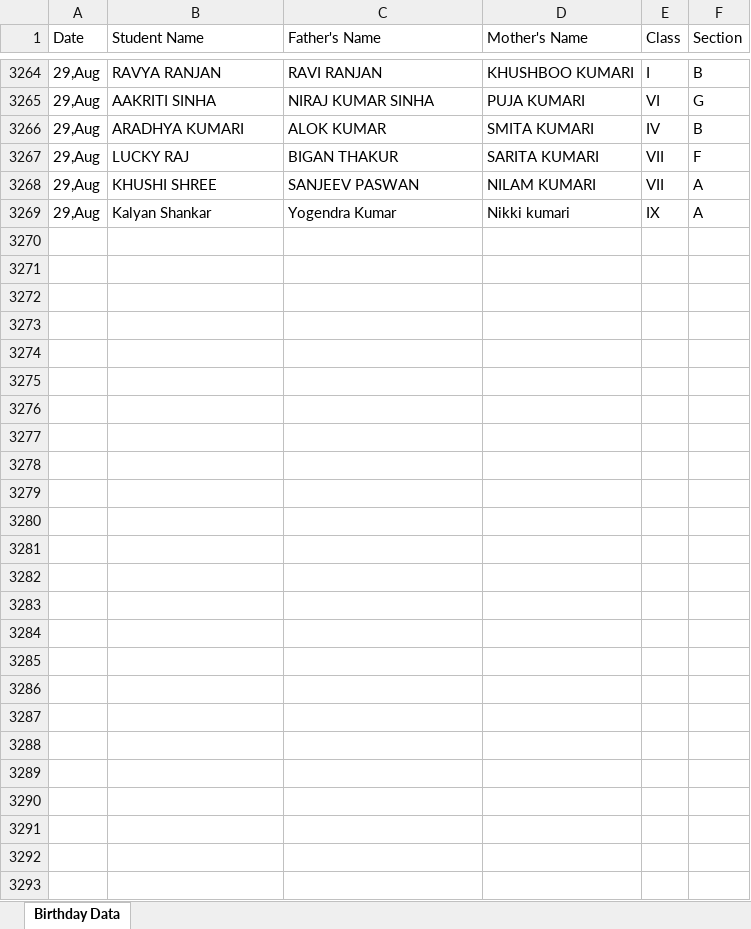
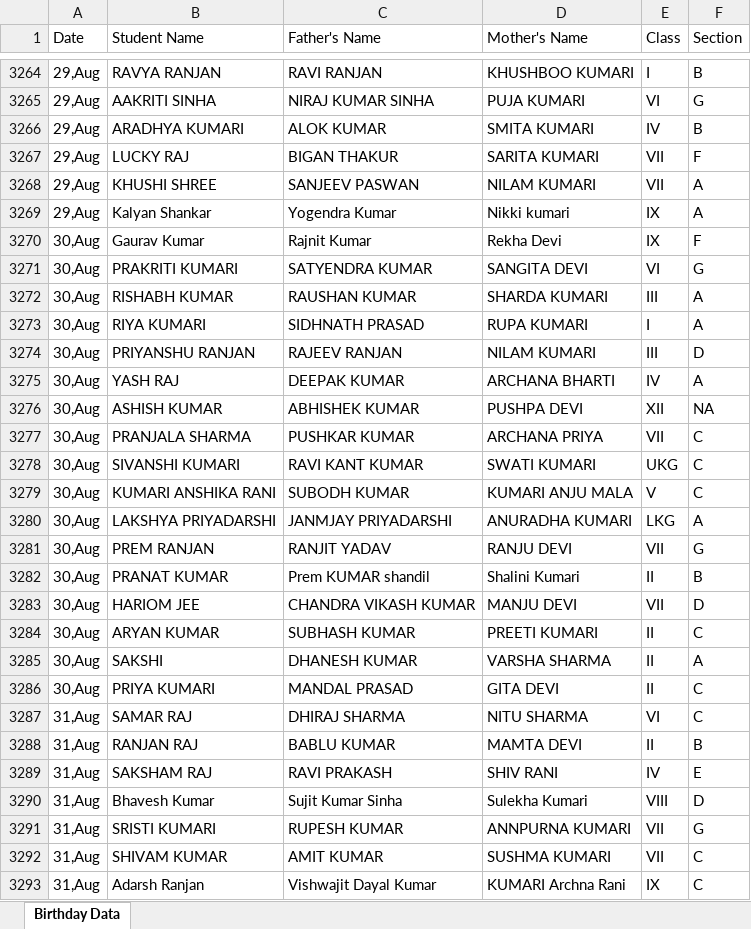
Before and after one commit to Hackerjnvv/HTML, an Excel workbook: Birthday Data Master.xlsx, sheet Birthday Data, drawn as a sheet; only a part is shown, gaps mark what is left out; values as stored, in another font and other column widths than the file's, no borders; the diff names each change by its address in the sheet, - before the commit and + after, or states it on an @@ line.

Commit message:
Automated data scrape and format for 2026-08-27

```diff
--- a/Birthday Data Master.xlsx (sheet Birthday Data)
+++ b/Birthday Data Master.xlsx (sheet Birthday Data)
+row 3270: 30,Aug | Gaurav Kumar | Rajnit Kumar | Rekha Devi | IX | F
+row 3271: 30,Aug | PRAKRITI KUMARI | SATYENDRA KUMAR | SANGITA DEVI | VI | G
+row 3272: 30,Aug | RISHABH KUMAR | RAUSHAN KUMAR | SHARDA KUMARI | III | A
+row 3273: 30,Aug | RIYA KUMARI | SIDHNATH PRASAD | RUPA KUMARI | I | A
+row 3274: 30,Aug | PRIYANSHU RANJAN | RAJEEV RANJAN | NILAM KUMARI | III | D
+row 3275: 30,Aug | YASH RAJ | DEEPAK KUMAR | ARCHANA BHARTI | IV | A
+row 3276: 30,Aug | ASHISH KUMAR | ABHISHEK KUMAR | PUSHPA DEVI | XII | NA
+row 3277: 30,Aug | PRANJALA SHARMA | PUSHKAR KUMAR | ARCHANA PRIYA | VII | C
+row 3278: 30,Aug | SIVANSHI KUMARI | RAVI KANT KUMAR | SWATI KUMARI | UKG | C
+row 3279: 30,Aug | KUMARI ANSHIKA RANI | SUBODH KUMAR | KUMARI ANJU MALA | V | C
+row 3280: 30,Aug | LAKSHYA PRIYADARSHI | JANMJAY PRIYADARSHI | ANURADHA KUMARI | LKG | A
+row 3281: 30,Aug | PREM RANJAN | RANJIT YADAV | RANJU DEVI | VII | G
+row 3282: 30,Aug | PRANAT KUMAR | Prem KUMAR shandil | Shalini Kumari | II | B
+row 3283: 30,Aug | HARIOM JEE | CHANDRA VIKASH KUMAR | MANJU DEVI | VII | D
+row 3284: 30,Aug | ARYAN KUMAR | SUBHASH KUMAR | PREETI KUMARI | II | C
+row 3285: 30,Aug | SAKSHI | DHANESH KUMAR | VARSHA SHARMA | II | A
+row 3286: 30,Aug | PRIYA KUMARI | MANDAL PRASAD | GITA DEVI | II | C
+row 3287: 31,Aug | SAMAR RAJ | DHIRAJ SHARMA | NITU SHARMA | VI | C
+row 3288: 31,Aug | RANJAN RAJ | BABLU KUMAR | MAMTA DEVI | II | B
+row 3289: 31,Aug | SAKSHAM RAJ | RAVI PRAKASH | SHIV RANI | IV | E
+row 3290: 31,Aug | Bhavesh Kumar | Sujit Kumar Sinha | Sulekha Kumari | VIII | D
+row 3291: 31,Aug | SRISTI KUMARI | RUPESH KUMAR | ANNPURNA KUMARI | VII | G
+row 3292: 31,Aug | SHIVAM KUMAR | AMIT KUMAR | SUSHMA KUMARI | VII | C
+row 3293: 31,Aug | Adarsh Ranjan | Vishwajit Dayal Kumar | KUMARI Archna Rani | IX | C
```
Also changed, not shown: 2 other files.
